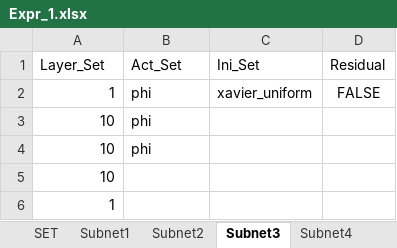
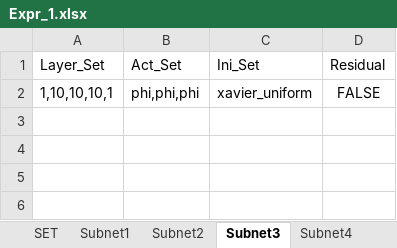
Before and after one commit to liangaomng/lulu_ms1, an Excel workbook: Expr1d/Expr_1.xlsx, sheet Subnet3, drawn as a sheet; values as stored, in another font and other column widths than the file's, no borders; the diff names each change by its address in the sheet, - before the commit and + after, or states it on an @@ line.

```diff
--- a/Expr1d/Expr_1.xlsx (sheet Subnet3)
+++ b/Expr1d/Expr_1.xlsx (sheet Subnet3)
-A2 (Layer_Set): 1
+A2 (Layer_Set): 1,10,10,10,1
-B2 (Act_Set): phi
+B2 (Act_Set): phi,phi,phi
-row 3: 10 | phi
-row 4: 10 | phi
-row 5: 10
-row 6: 1
```
Also changed, not shown: sheet Subnet1, sheet Subnet2, sheet Subnet4, 3 other files.
